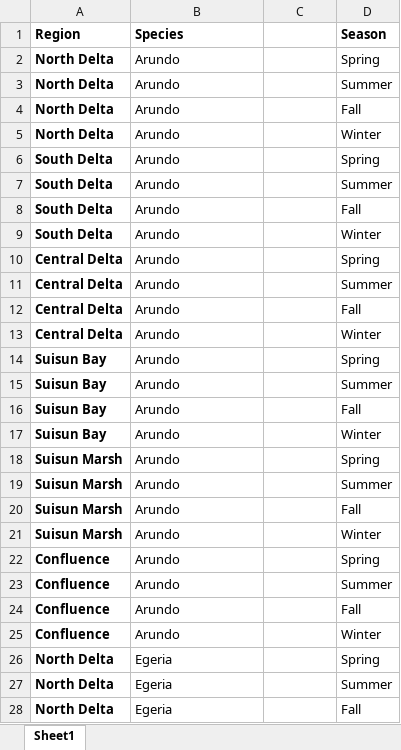
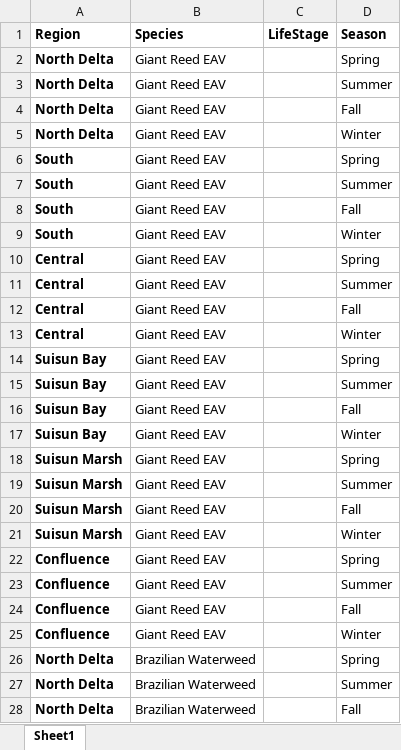
Before and after one commit to InteragencyEcologicalProgram/TempSynthesis, an Excel workbook: SpeciesTables/SpeciesTable_Veg_Clams.xlsx, sheet Sheet1, drawn as a sheet; only a part is shown; values as stored, in another font and other column widths than the file's, no borders; removed rows and columns are numbered as before the commit, all else as after; the diff covers the shown part only; the diff names each change by its address in the sheet, - before the commit and + after, or states it on an @@ line.

```diff
--- a/SpeciesTables/SpeciesTable_Veg_Clams.xlsx (sheet Sheet1)
+++ b/SpeciesTables/SpeciesTable_Veg_Clams.xlsx (sheet Sheet1)
-C1: (empty)
+C1: LifeStage
-B2:B5 (Species): Arundo
+B2:B5 (Species): Giant Reed EAV
-row 6: South Delta | Arundo |  | Spring
-row 7: South Delta | Arundo |  | Summer
-row 8: South Delta | Arundo |  | Fall
-row 9: South Delta | Arundo |  | Winter
-row 10: Central Delta | Arundo |  | Spring
-row 11: Central Delta | Arundo |  | Summer
-row 12: Central Delta | Arundo |  | Fall
-row 13: Central Delta | Arundo |  | Winter
+row 6: South | Giant Reed EAV |  | Spring
+row 7: South | Giant Reed EAV |  | Summer
+row 8: South | Giant Reed EAV |  | Fall
+row 9: South | Giant Reed EAV |  | Winter
+row 10: Central | Giant Reed EAV |  | Spring
+row 11: Central | Giant Reed EAV |  | Summer
+row 12: Central | Giant Reed EAV |  | Fall
+row 13: Central | Giant Reed EAV |  | Winter
-B14:B25 (Species): Arundo
+B14:B25 (Species): Giant Reed EAV
-B26:B28 (Species): Egeria
+B26:B28 (Species): Brazilian Waterweed
```
Also changed, not shown: 16 added rows, 16 removed rows, 77 edited cells and cell formats elsewhere in this sheet, SpeciesTables/SpeciesTableStructure.xlsx, SpeciesTables/SpeciesThresholds.xlsx, 2 other files.
